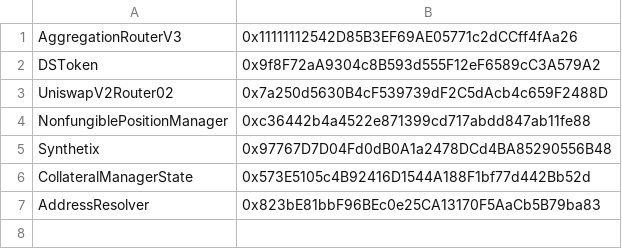
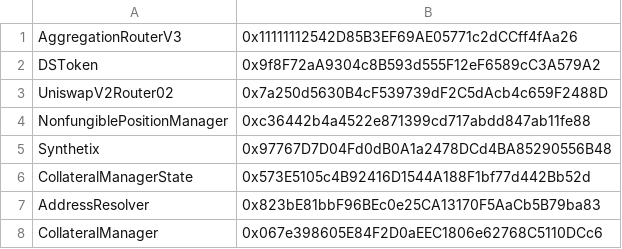
Before and after one commit to mrNuTz/solc-version-testset, a CSV file: addresses.csv, drawn as a sheet.

Commit message:
CollateralManager 5

```diff
--- a/addresses.csv
+++ b/addresses.csv
@@ -7 +7,2 @@ CollateralManagerState,0x573E5105c4B92416D1544A188F1bf77d442Bb52d
 AddressResolver,0x823bE81bbF96BEc0e25CA13170F5AaCb5B79ba83
+CollateralManager,0x067e398605E84F2D0aEEC1806e62768C5110DCc6
```
Also changed, not shown: 4 other files.
